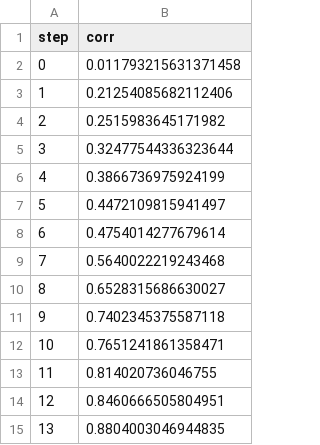
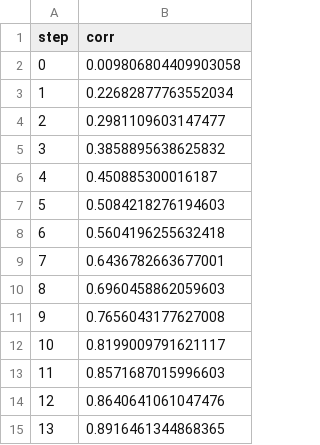
Before and after one commit to ManchesterBioinference/mRNA_LLM, a TSV file: dvclive/TE/plots/metrics/train/corr.tsv, drawn as a sheet.

```diff
--- a/dvclive/TE/plots/metrics/train/corr.tsv
+++ b/dvclive/TE/plots/metrics/train/corr.tsv
@@ -1,15 +1,15 @@
 step	corr
-0	0.011793215631371458
-1	0.21254085682112406
-2	0.2515983645171982
-3	0.32477544336323644
-4	0.3866736975924199
-5	0.4472109815941497
-6	0.4754014277679614
-7	0.5640022219243468
-8	0.6528315686630027
-9	0.7402345375587118
-10	0.7651241861358471
-11	0.814020736046755
-12	0.8460666505804951
-13	0.8804003046944835
+0	0.009806804409903058
+1	0.22682877763552034
+2	0.2981109603147477
+3	0.3858895638625832
+4	0.450885300016187
+5	0.5084218276194603
+6	0.5604196255632418
+7	0.6436782663677001
+8	0.6960458862059603
+9	0.7656043177627008
+10	0.8199009791621117
+11	0.8571687015996603
+12	0.8640641061047476
+13	0.8916461344868365
```
Also changed, not shown: dvclive/TE/plots/metrics/train/loss.tsv, dvclive/TE/plots/metrics/val/corr.tsv, 12 other files.
